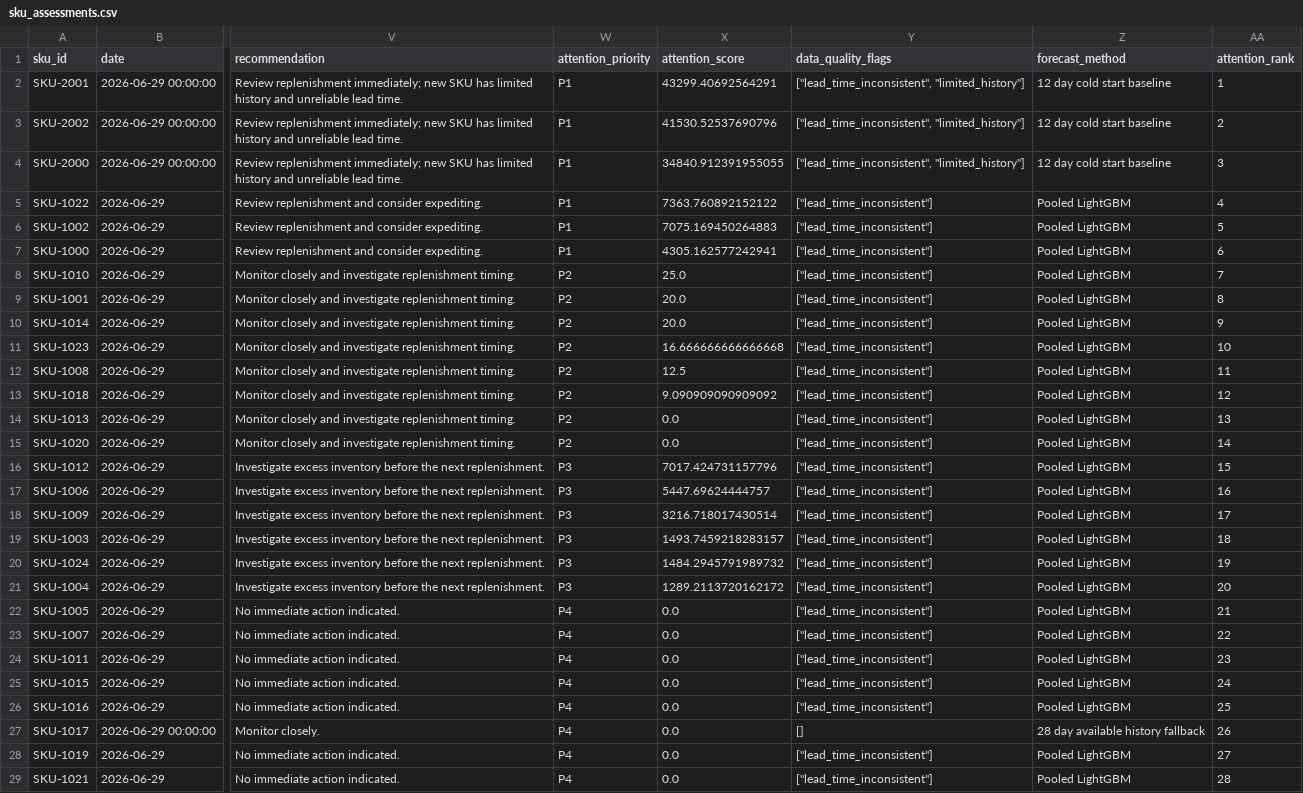
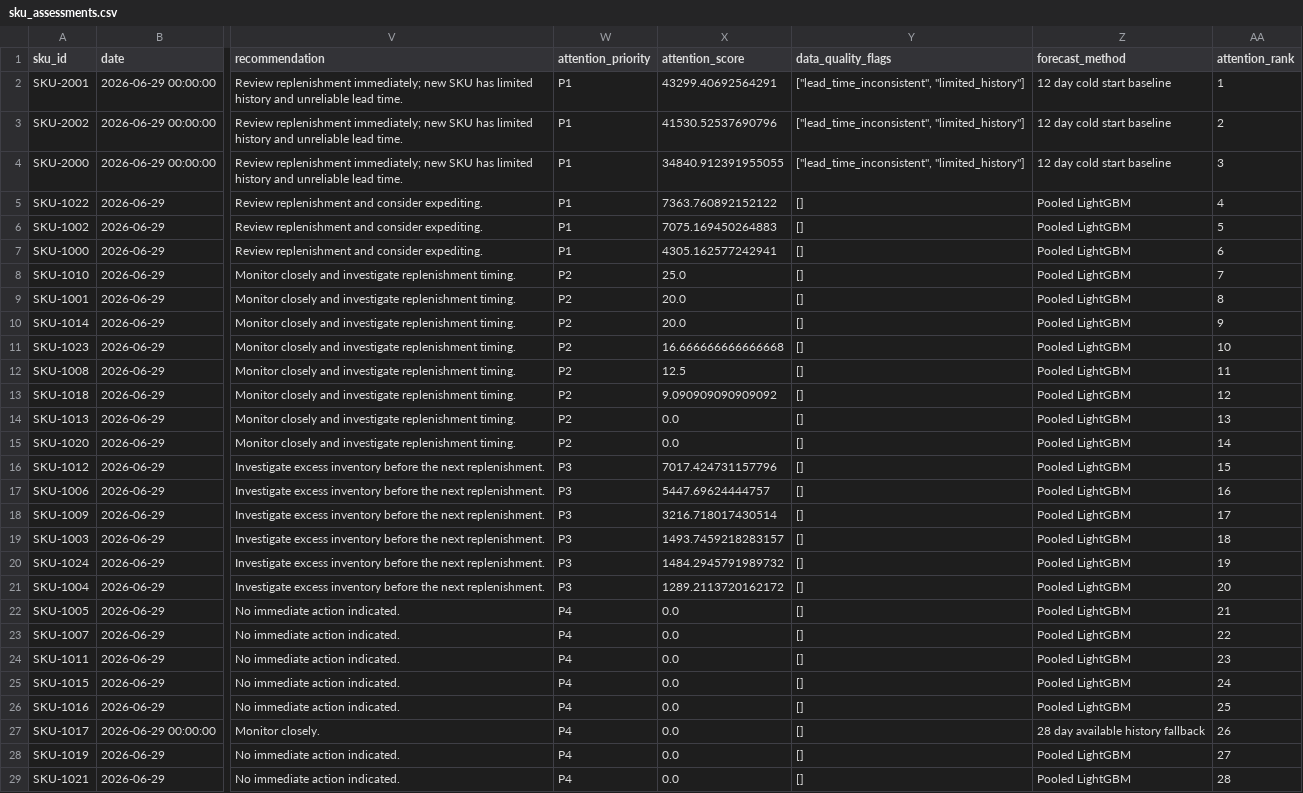
Before and after one commit to OlawumiSalaam/fmn-inventory-attention-engine, a CSV file: artifacts/evaluation/sku_assessments.csv, drawn as a sheet; only a part is shown, gaps mark what is left out; the diff names each change by its address in the sheet, - before the commit and + after, or states it on an @@ line.

Commit message:
Fix lead time inconsistency flag

```diff
--- a/artifacts/evaluation/sku_assessments.csv
+++ b/artifacts/evaluation/sku_assessments.csv
-Y5:Y26 (data_quality_flags): ["lead_time_inconsistent"]
+Y5:Y26 (data_quality_flags): []
-Y28:Y29 (data_quality_flags): ["lead_time_inconsistent"]
+Y28:Y29 (data_quality_flags): []
```
Also changed, not shown: artifacts/evaluation/attention_queue.csv, 1 other file.
